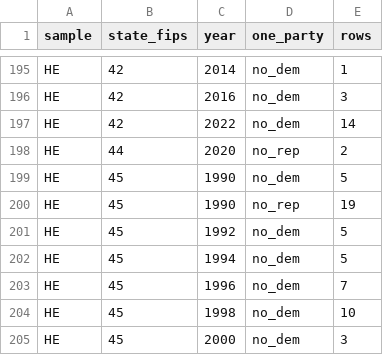
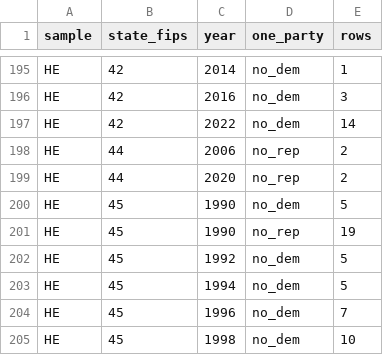
Before and after one commit to pmheideman/us-county-election-results, a CSV file: R/output/elect_cty_final_one_party_summary.csv, drawn as a sheet; only a part is shown, gaps mark what is left out; the shorter side is filled out with more unchanged rows.

```diff
--- a/R/output/elect_cty_final_one_party_summary.csv
+++ b/R/output/elect_cty_final_one_party_summary.csv
@@ -197,2 +197,3 @@
 "HE",42,2022,"no_dem",14
+"HE",44,2006,"no_rep",2
 "HE",44,2020,"no_rep",2
```
Also changed, not shown: R/data/source_registry.csv, R/output/data_corrections_log.csv, 5 other files.
